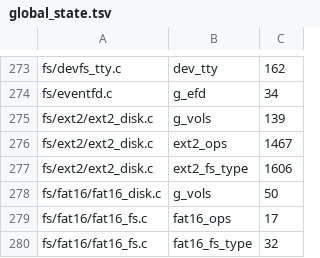
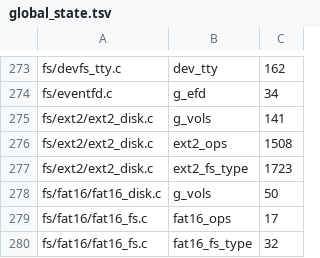
Before and after one commit to IRodriguez13/IR0, a TSV file: scripts/smp_entry_gate/global_state.tsv, drawn as a sheet; only a part is shown, gaps mark what is left out.

```diff
--- a/scripts/smp_entry_gate/global_state.tsv
+++ b/scripts/smp_entry_gate/global_state.tsv
@@ -274,5 +274,5 @@ fs/devfs_tty.c	dev_tty	162
 fs/eventfd.c	g_efd	34
-fs/ext2/ext2_disk.c	g_vols	139
-fs/ext2/ext2_disk.c	ext2_ops	1467
-fs/ext2/ext2_disk.c	ext2_fs_type	1606
+fs/ext2/ext2_disk.c	g_vols	141
+fs/ext2/ext2_disk.c	ext2_ops	1508
+fs/ext2/ext2_disk.c	ext2_fs_type	1723
 fs/fat16/fat16_disk.c	g_vols	50
```
Also changed, not shown: 5 other files.
